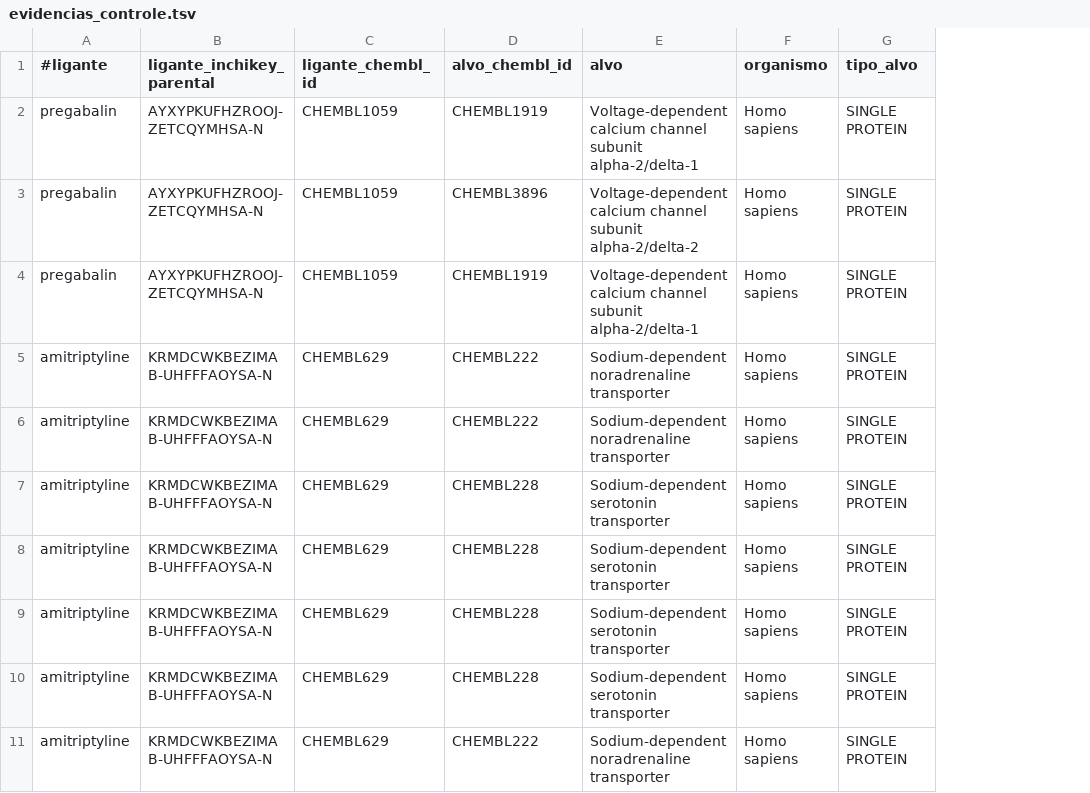
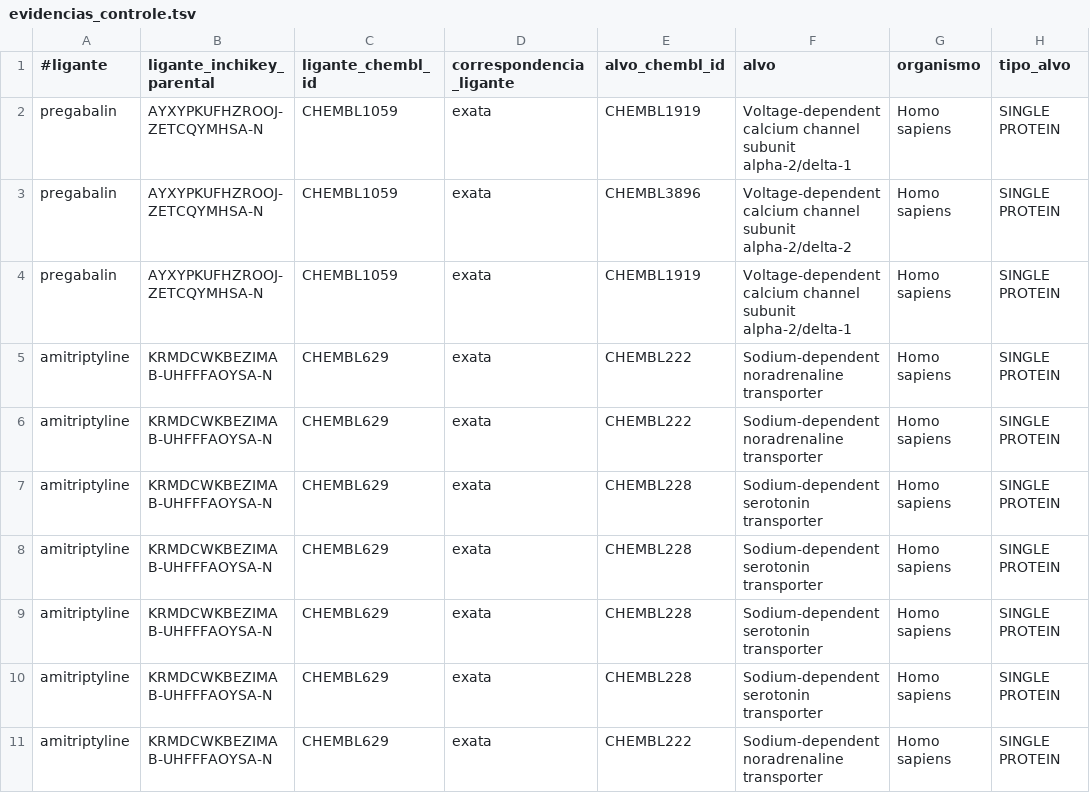
Before and after one commit to robertoaabfilho/druglikeness, a TSV file: dados/evidencias_controle.tsv, drawn as a sheet; only a part is shown; the diff names each change by its address in the sheet, - before the commit and + after, or states it on an @@ line.

```diff
--- a/dados/evidencias_controle.tsv
+++ b/dados/evidencias_controle.tsv
+column D (correspondencia_ligante), rows 2-11: all exata
```
Also changed, not shown: 7 other files.
